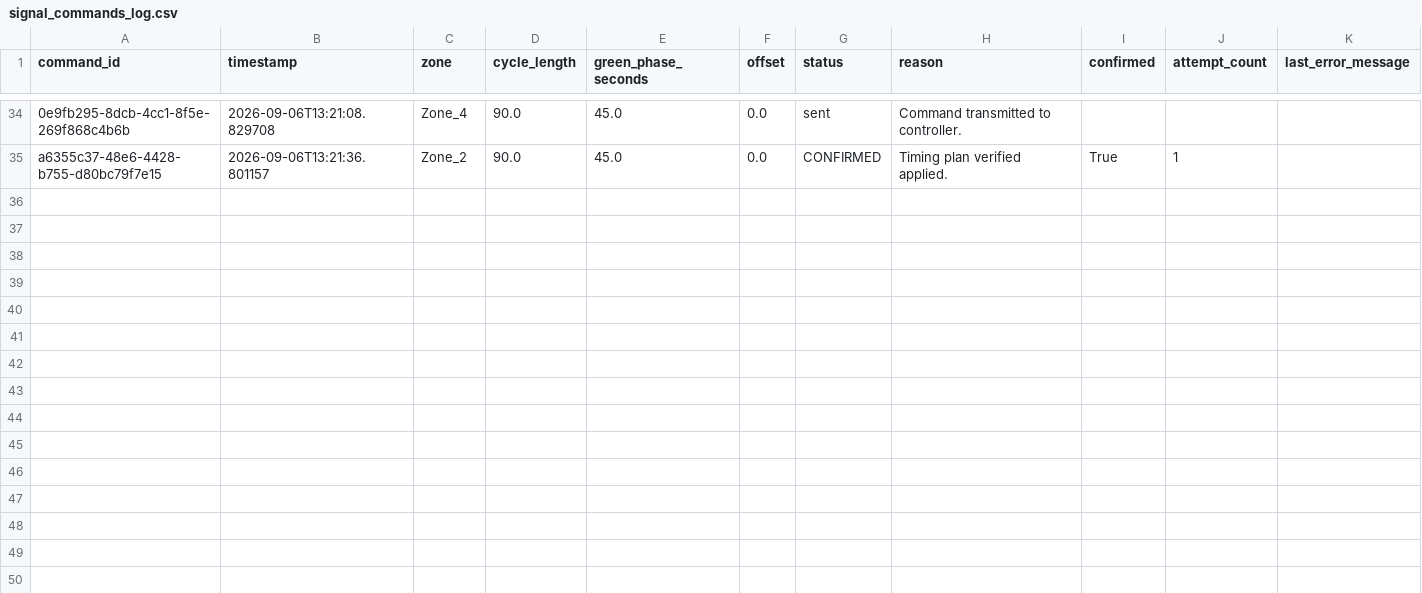
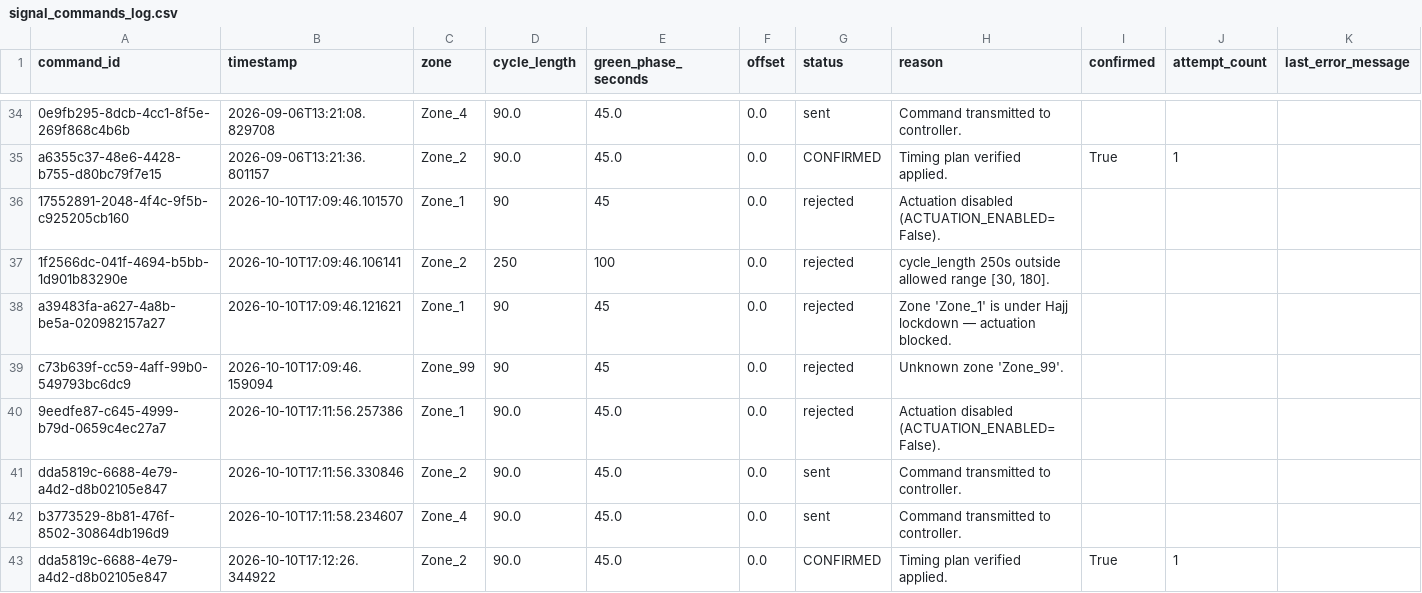
Before and after one commit to MuhammadTalha121/smart_city_traffic_model, a CSV file: signal_commands_log.csv, drawn as a sheet; only a part is shown, gaps mark what is left out; the diff names each change by its address in the sheet, - before the commit and + after, or states it on an @@ line.

```diff
--- a/signal_commands_log.csv
+++ b/signal_commands_log.csv
+row 36: 17552891-2048-4f4c-9f5b-c925205cb160 | 2026-10-10T17:09:46.101570 | Zone_1 | 90 | 45 | 0.0 | rejected | Actuation disabled (ACTUATION_ENABLED=False).
+row 37: 1f2566dc-041f-4694-b5bb-1d901b83290e | 2026-10-10T17:09:46.106141 | Zone_2 | 250 | 100 | 0.0 | rejected | cycle_length 250s outside allowed range [30, 180].
+row 38: a39483fa-a627-4a8b-be5a-020982157a27 | 2026-10-10T17:09:46.121621 | Zone_1 | 90 | 45 | 0.0 | rejected | Zone 'Zone_1' is under Hajj lockdown — actuation blocked.
+row 39: c73b639f-cc59-4aff-99b0-549793bc6dc9 | 2026-10-10T17:09:46.159094 | Zone_99 | 90 | 45 | 0.0 | rejected | Unknown zone 'Zone_99'.
+row 40: 9eedfe87-c645-4999-b79d-0659c4ec27a7 | 2026-10-10T17:11:56.257386 | Zone_1 | 90.0 | 45.0 | 0.0 | rejected | Actuation disabled (ACTUATION_ENABLED=False).
+row 41: dda5819c-6688-4e79-a4d2-d8b02105e847 | 2026-10-10T17:11:56.330846 | Zone_2 | 90.0 | 45.0 | 0.0 | sent | Command transmitted to controller.
+row 42: b3773529-8b81-476f-8502-30864db196d9 | 2026-10-10T17:11:58.234607 | Zone_4 | 90.0 | 45.0 | 0.0 | sent | Command transmitted to controller.
+row 43: dda5819c-6688-4e79-a4d2-d8b02105e847 | 2026-10-10T17:12:26.344922 | Zone_2 | 90.0 | 45.0 | 0.0 | CONFIRMED | Timing plan verified applied. | True | 1
```
Also changed, not shown: incidents_log.csv, violation_ledger.csv, 4 other files.
